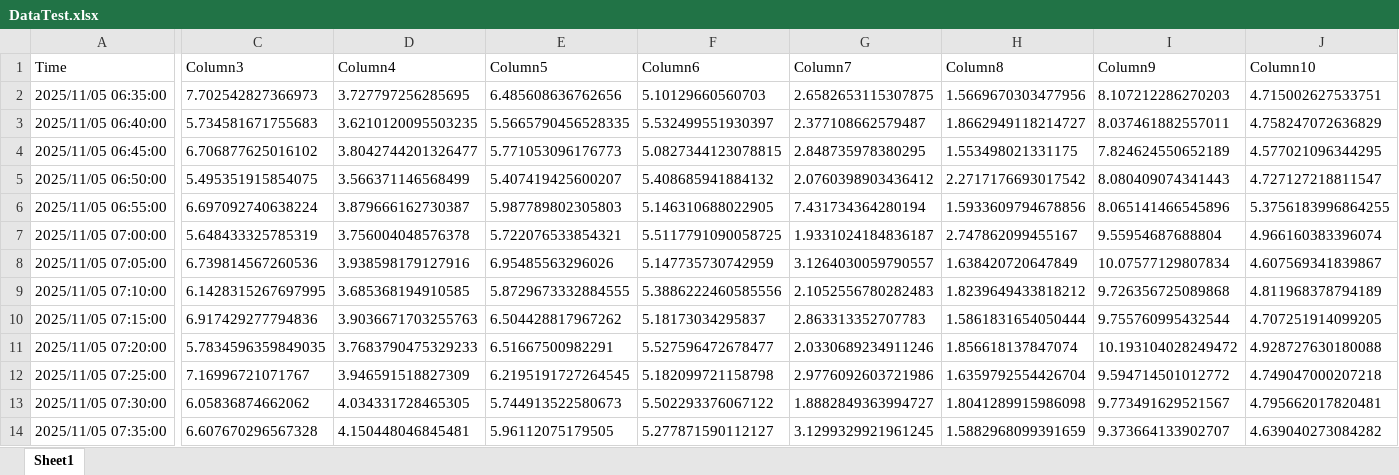
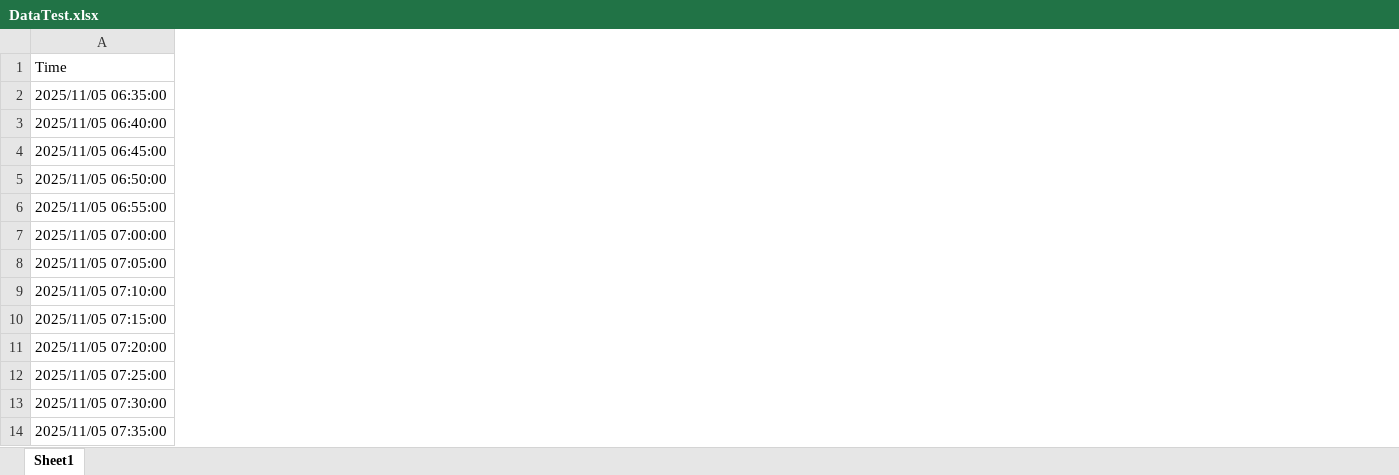
Before and after one commit to EdoardoCasap/Data-for-Grafana, an Excel workbook: DataTest.xlsx, sheet Sheet1, drawn as a sheet; only a part is shown, gaps mark what is left out; values as stored, in another font and other column widths than the file's, no borders; table styles not drawn; the diff covers the shown part only; the diff names each change by its address in the sheet, - before the commit and + after, or states it on an @@ line.

Commit message:
Add files via upload

```diff
--- a/DataTest.xlsx (sheet Sheet1)
+++ b/DataTest.xlsx (sheet Sheet1)
-column C (Column3), rows 2-14: 7.702542827366973 | 5.734581671755683 | 6.706877625016102 | 5.495351915854075 | 6.697092740638224 | 5.648433325785319 | 6.739814567260536 | 6.1428315267697995 | 6.917429277794836 | 5.7834596359849035 | 7.16996721071767 | 6.05836874662062 | 6.607670296567328
-column D (Column4), rows 2-14: 3.727797256285695 | 3.6210120095503235 | 3.8042744201326477 | 3.566371146568499 | 3.879666162730387 | 3.756004048576378 | 3.938598179127916 | 3.685368194910585 | 3.9036671703255763 | 3.7683790475329233 | 3.946591518827309 | 4.034331728465305 | 4.150448046845481
-column E (Column5), rows 2-14: 6.485608636762656 | 5.5665790456528335 | 5.771053096176773 | 5.407419425600207 | 5.987789802305803 | 5.722076533854321 | 6.95485563296026 | 5.8729673332884555 | 6.504428817967262 | 6.51667500982291 | 6.2195191727264545 | 5.744913522580673 | 5.96112075179505
-column F (Column6), rows 2-14: 5.10129660560703 | 5.532499551930397 | 5.0827344123078815 | 5.408685941884132 | 5.146310688022905 | 5.5117791090058725 | 5.147735730742959 | 5.3886222460585556 | 5.18173034295837 | 5.527596472678477 | 5.182099721158798 | 5.502293376067122 | 5.277871590112127
-column G (Column7), rows 2-14: 2.6582653115307875 | 2.377108662579487 | 2.848735978380295 | 2.0760398903436412 | 7.431734364280194 | 1.9331024184836187 | 3.1264030059790557 | 2.1052556780282483 | 2.863313352707783 | 2.0330689234911246 | 2.9776092603721986 | 1.8882849363994727 | 3.1299329921961245
-column H (Column8), rows 2-14: 1.5669670303477956 | 1.8662949118214727 | 1.553498021331175 | 2.2717176693017542 | 1.5933609794678856 | 2.747862099455167 | 1.638420720647849 | 1.8239649433818212 | 1.5861831654050444 | 1.856618137847074 | 1.6359792554426704 | 1.8041289915986098 | 1.5882968099391659
-column I (Column9), rows 2-14: 8.107212286270203 | 8.037461882557011 | 7.824624550652189 | 8.080409074341443 | 8.065141466545896 | 9.55954687688804 | 10.07577129807834 | 9.726356725089868 | 9.755760995432544 | 10.193104028249472 | 9.594714501012772 | 9.773491629521567 | 9.373664133902707
-column J (Column10), rows 2-14: 4.715002627533751 | 4.758247072636829 | 4.577021096344295 | 4.727127218811547 | 5.3756183996864255 | 4.966160383396074 | 4.607569341839867 | 4.811968378794189 | 4.707251914099205 | 4.928727630180088 | 4.749047000207218 | 4.795662017820481 | 4.639040273084282
```
Also changed, not shown: 46 removed columns elsewhere in this sheet.
